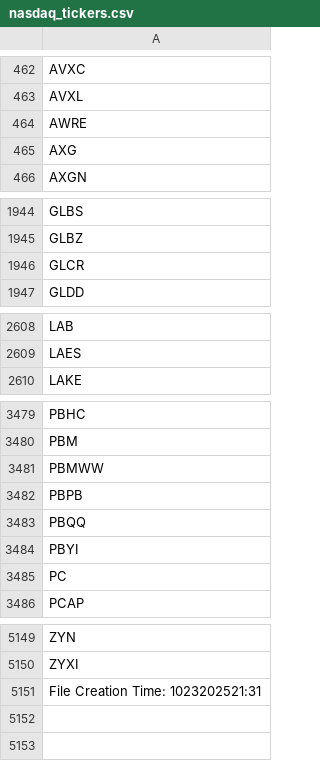
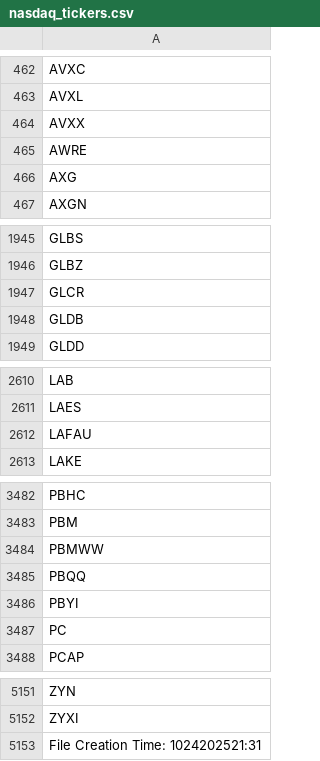
Before and after one commit to cmmds1982/nasdaq-tickers-fetcher, a CSV file: nasdaq_tickers.csv, drawn as a sheet; only a part is shown, gaps mark what is left out.

```diff
--- a/nasdaq_tickers.csv
+++ b/nasdaq_tickers.csv
@@ -463,2 +463,3 @@ AVXC
 AVXL
+AVXX
 AWRE
@@ -1946,2 +1947,3 @@ GLBZ
 GLCR
+GLDB
 GLDD
@@ -2609,2 +2611,3 @@ LAB
 LAES
+LAFAU
 LAKE
@@ -3481,3 +3484,2 @@ PBM
 PBMWW
-PBPB
 PBQQ
@@ -5150,2 +5152,2 @@ ZYN
 ZYXI
-File Creation Time: 1023202521:31
+File Creation Time: 1024202521:31
```
